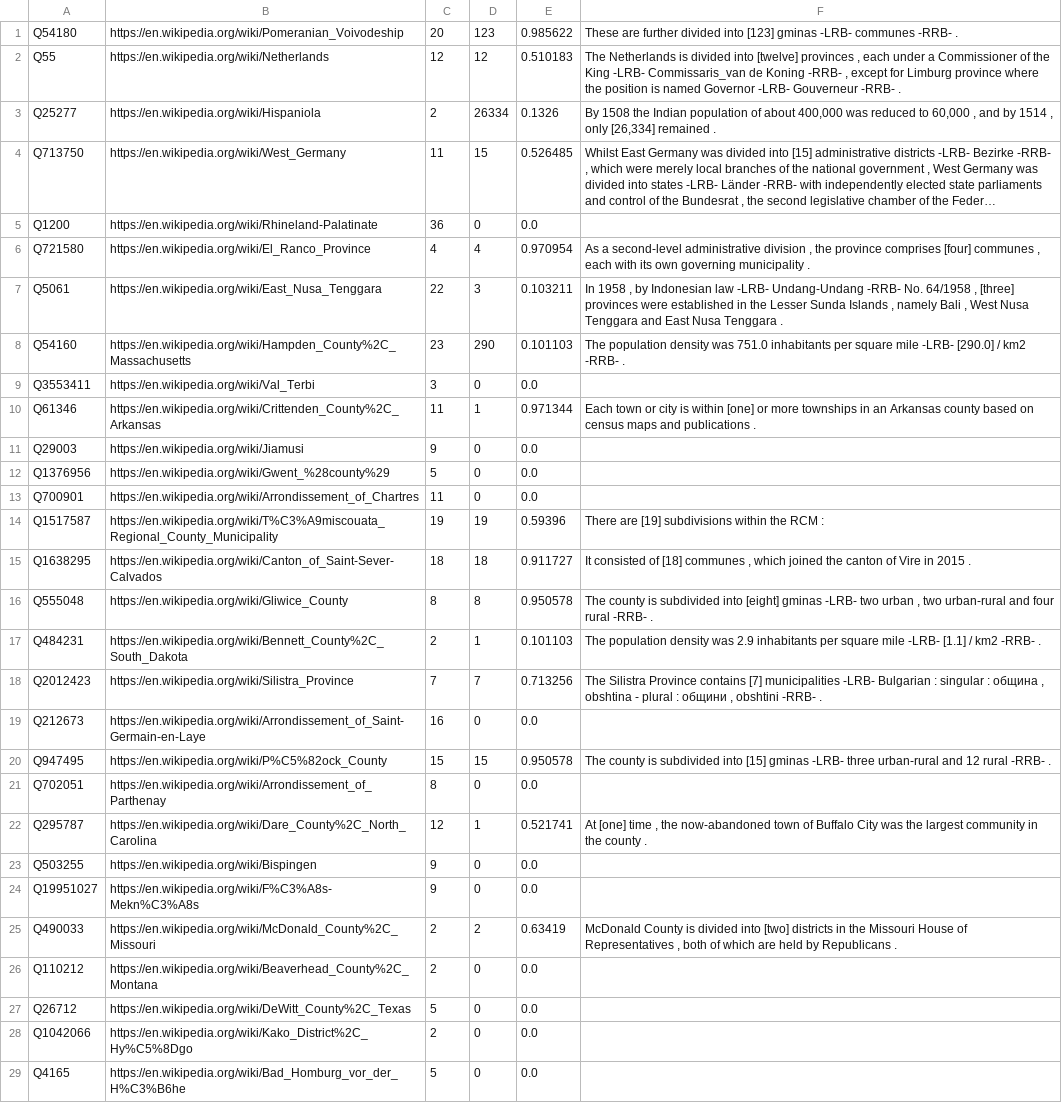
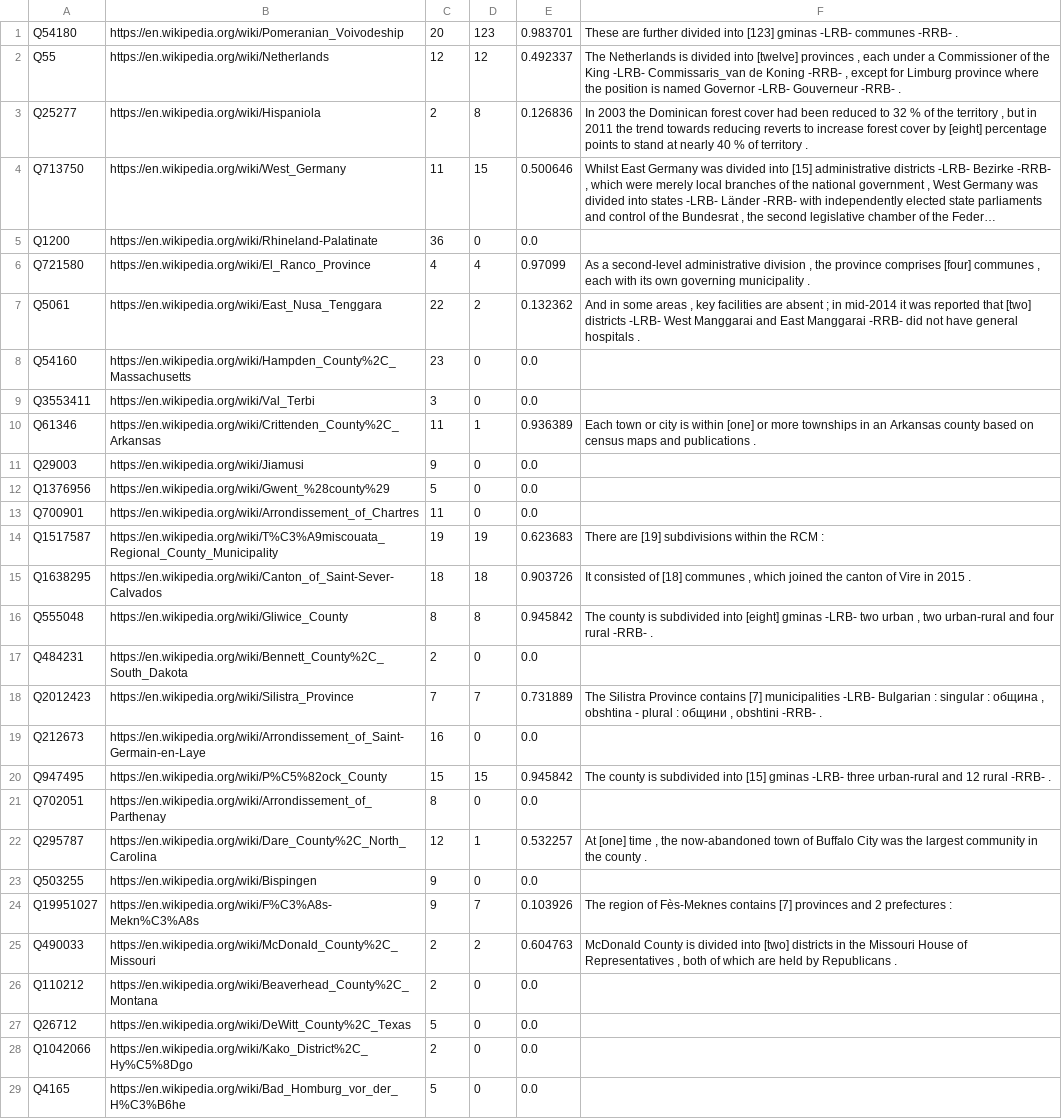
Before and after one commit to paramitamirza/RelationCardinalityExtraction, a CSV file: auto_extraction/emnlp_predicted/predicted_division_lemma_nummod_cardinality.csv, drawn as a sheet; only a part is shown; long unchanged cells end in …; the diff covers the shown part only; the diff names each change by its address in the sheet, - before the commit and + after, or states it on an @@ line.

```diff
--- a/auto_extraction/emnlp_predicted/predicted_division_lemma_nummod_cardinality.csv
+++ b/auto_extraction/emnlp_predicted/predicted_division_lemma_nummod_cardinality.csv
-E1: 0.985622
+E1: 0.983701
-E2: 0.510183
+E2: 0.492337
-D3: 26334
+D3: 8
-E3: 0.1326
+E3: 0.126836
-F3: By 1508 the Indian population of about 400,000 was reduced to 60,000 , and by 1514 , only [26,334] remained .
+F3: In 2003 the Dominican forest cover had been reduced to 32 % of the territory , but in 2011 the trend towards reducing reverts to increase forest cover by [eight] percentage points to stand at nearly 40 % of territory .
-E4: 0.526485
+E4: 0.500646
-E6: 0.970954
+E6: 0.97099
-D7: 3
+D7: 2
-E7: 0.103211
+E7: 0.132362
-F7: In 1958 , by Indonesian law -LRB- Undang-Undang -RRB- No. 64/1958 , [three] provinces were established in the Lesser Sunda Islands , namely Bali , West Nusa Tenggara and East Nusa Tenggara .
+F7: And in some areas , key facilities are absent ; in mid-2014 it was reported that [two] districts -LRB- West Manggarai and East Manggarai -RRB- did not have general hospitals .
-D8: 290
+D8: 0
-E8: 0.101103
+E8: 0.0
-F8: The population density was 751.0 inhabitants per square mile -LRB- [290.0] / km2 -RRB- .
+F8: (empty)
-E10: 0.971344
+E10: 0.936389
-E14: 0.59396
+E14: 0.623683
-E15: 0.911727
+E15: 0.903726
-E16: 0.950578
+E16: 0.945842
-D17: 1
+D17: 0
-E17: 0.101103
+E17: 0.0
-F17: The population density was 2.9 inhabitants per square mile -LRB- [1.1] / km2 -RRB- .
+F17: (empty)
-E18: 0.713256
+E18: 0.731889
-E20: 0.950578
+E20: 0.945842
-E22: 0.521741
+E22: 0.532257
-D24: 0
+D24: 7
-E24: 0.0
+E24: 0.103926
-F24: (empty)
+F24: The region of Fès-Meknes contains [7] provinces and 2 prefectures :
-E25: 0.63419
+E25: 0.604763
```
Also changed, not shown: 25 edited cells elsewhere in this file, auto_extraction/emnlp_predicted/predicted_children_count_lemma_compositional_cardinality.csv, auto_extraction/emnlp_predicted/predicted_children_count_lemma_nummod_cardinality.csv, 36 other files.
